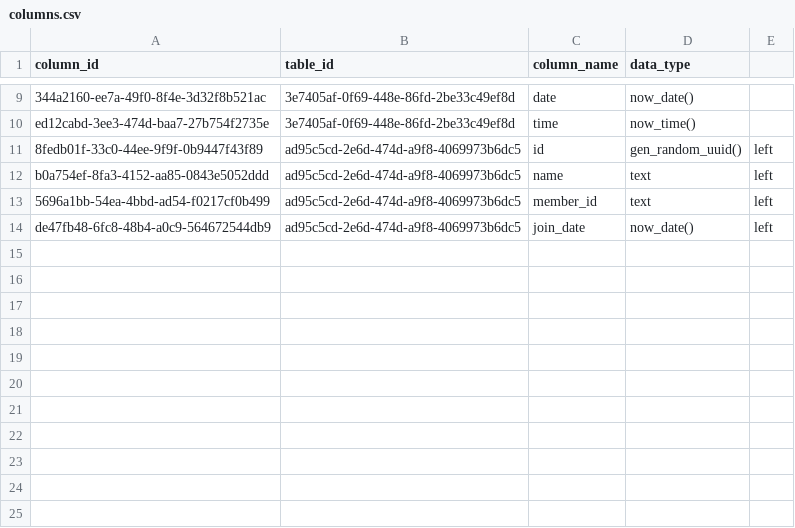
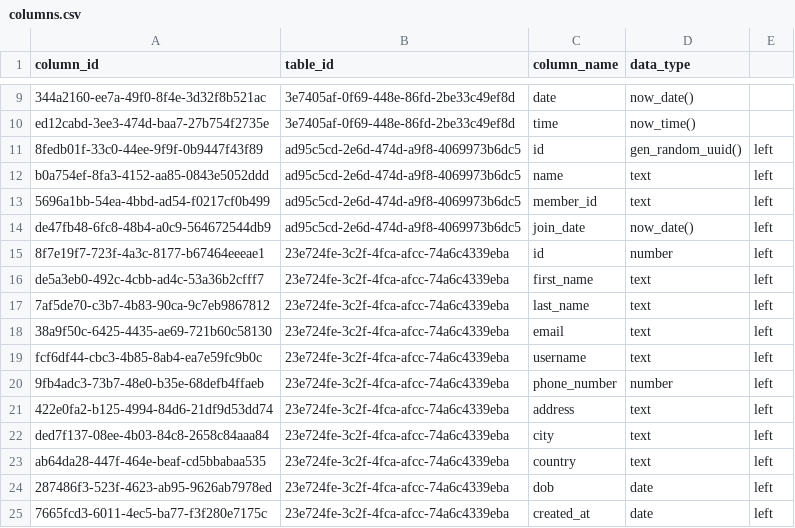
Before and after one commit to Sumith2104/Flux-ServerBased, a CSV file: src/database/f8eb7b24-00ae-4181-9e29-680f71254c42/0aec5bbe-b73e-43ce-bcba-88447f41097a/columns.csv, drawn as a sheet; only a part is shown, gaps mark what is left out; the diff names each change by its address in the sheet, - before the commit and + after, or states it on an @@ line.

```diff
--- a/src/database/f8eb7b24-00ae-4181-9e29-680f71254c42/0aec5bbe-b73e-43ce-bcba-88447f41097a/columns.csv
+++ b/src/database/f8eb7b24-00ae-4181-9e29-680f71254c42/0aec5bbe-b73e-43ce-bcba-88447f41097a/columns.csv
+row 15: 8f7e19f7-723f-4a3c-8177-b67464eeeae1 | 23e724fe-3c2f-4fca-afcc-74a6c4339eba | id | number | left
+row 16: de5a3eb0-492c-4cbb-ad4c-53a36b2cfff7 | 23e724fe-3c2f-4fca-afcc-74a6c4339eba | first_name | text | left
+row 17: 7af5de70-c3b7-4b83-90ca-9c7eb9867812 | 23e724fe-3c2f-4fca-afcc-74a6c4339eba | last_name | text | left
+row 18: 38a9f50c-6425-4435-ae69-721b60c58130 | 23e724fe-3c2f-4fca-afcc-74a6c4339eba | email | text | left
+row 19: fcf6df44-cbc3-4b85-8ab4-ea7e59fc9b0c | 23e724fe-3c2f-4fca-afcc-74a6c4339eba | username | text | left
+row 20: 9fb4adc3-73b7-48e0-b35e-68defb4ffaeb | 23e724fe-3c2f-4fca-afcc-74a6c4339eba | phone_number | number | left
+row 21: 422e0fa2-b125-4994-84d6-21df9d53dd74 | 23e724fe-3c2f-4fca-afcc-74a6c4339eba | address | text | left
+row 22: ded7f137-08ee-4b03-84c8-2658c84aaa84 | 23e724fe-3c2f-4fca-afcc-74a6c4339eba | city | text | left
+row 23: ab64da28-447f-464e-beaf-cd5bbabaa535 | 23e724fe-3c2f-4fca-afcc-74a6c4339eba | country | text | left
+row 24: 287486f3-523f-4623-ab95-9626ab7978ed | 23e724fe-3c2f-4fca-afcc-74a6c4339eba | dob | date | left
+row 25: 7665fcd3-6011-4ec5-ba77-f3f280e7175c | 23e724fe-3c2f-4fca-afcc-74a6c4339eba | created_at | date | left
```
Also changed, not shown: src/database/f8eb7b24-00ae-4181-9e29-680f71254c42/0aec5bbe-b73e-43ce-bcba-88447f41097a/tables.csv, 4 other files.
